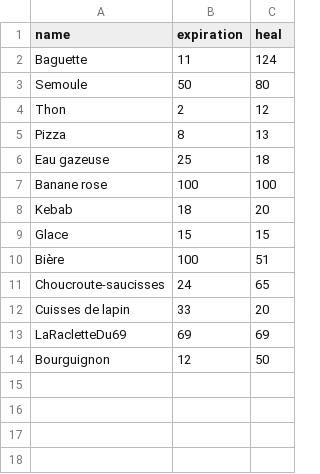
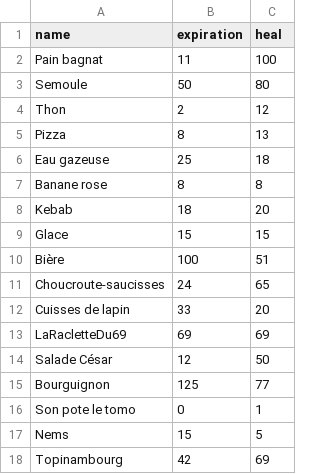
Before and after one commit to hajdaini/Tomo, a CSV file: data/foods.csv, drawn as a sheet.

```diff
--- a/data/foods.csv
+++ b/data/foods.csv
@@ -1,3 +1,3 @@
 name,expiration,heal
-Baguette,11,124
+Pain bagnat,11,100
 Semoule,50,80
@@ -6,3 +6,3 @@ Pizza,8,13
 Eau gazeuse,25,18
-Banane rose,100,100
+Banane rose,8,8
 Kebab,18,20
@@ -13,2 +13,6 @@ Cuisses de lapin,33,20
 LaRacletteDu69,69,69
-Bourguignon,12,50
+Salade César,12,50
+Bourguignon,125,77
+Son pote le tomo,0,1
+Nems,15,5
+Topinambourg,42,69
```
Also changed, not shown: 8 other files.
